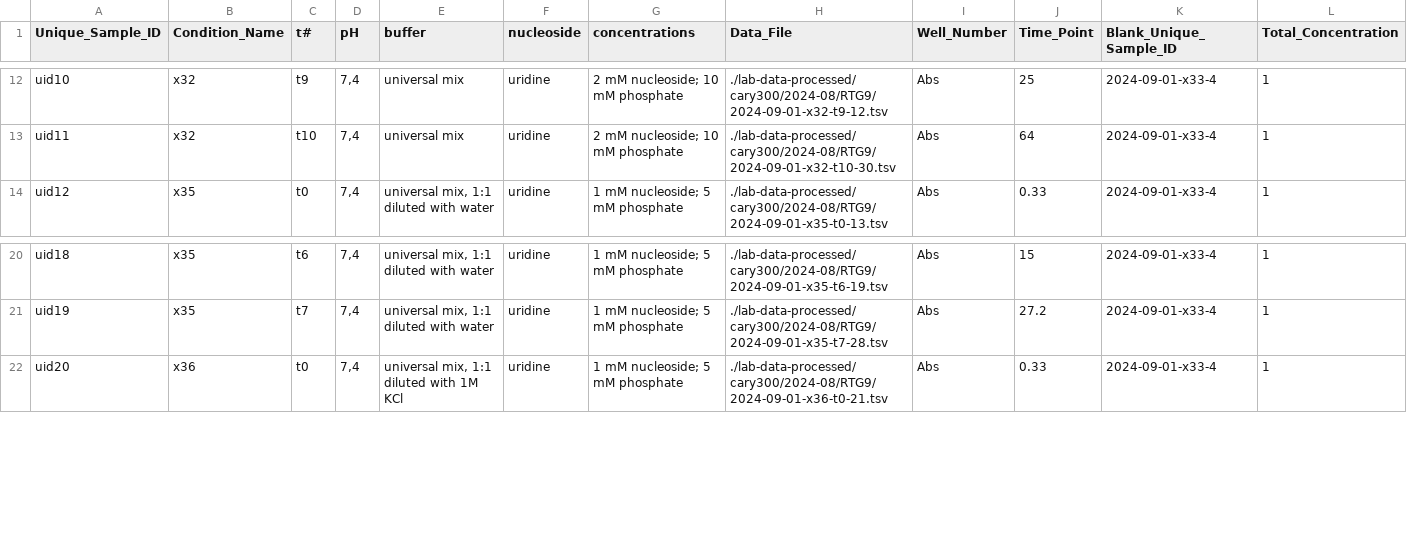
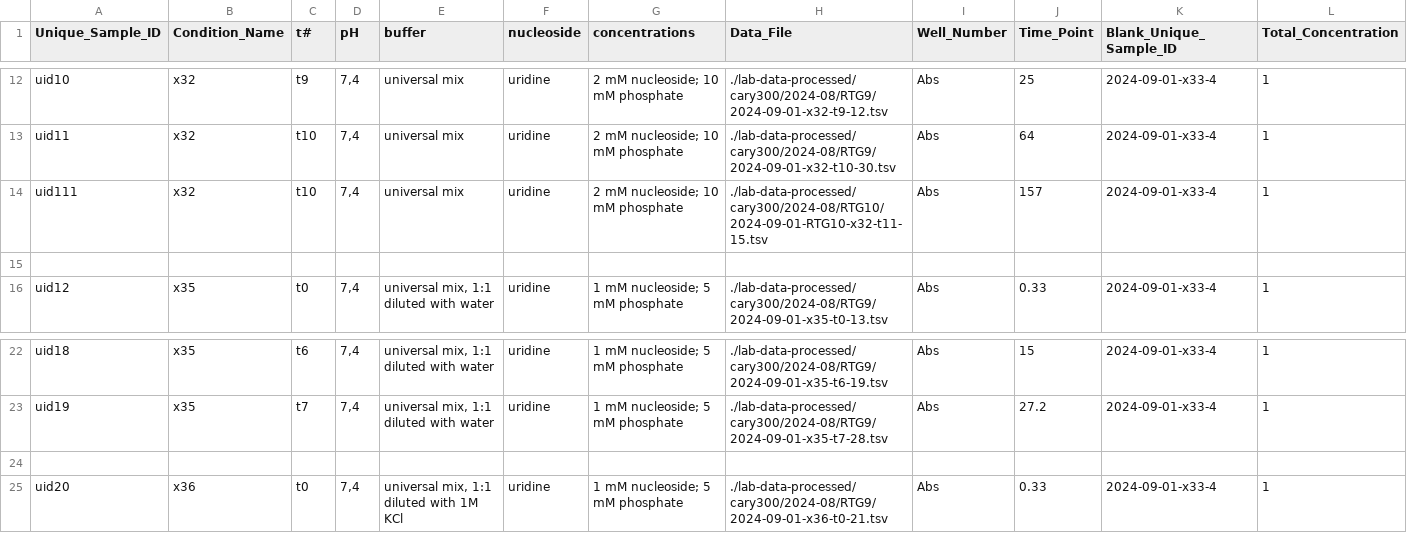
Before and after one commit to rgiessmann/lab-data-metadata, a CSV file: 2024-09-01-cary300-RTG9-x32-x35-x36.csv, drawn as a sheet; only a part is shown, gaps mark what is left out; rows hold the shown columns only; the diff names each change by its address in the sheet, - before the commit and + after, or states it on an @@ line.

```diff
--- a/2024-09-01-cary300-RTG9-x32-x35-x36.csv
+++ b/2024-09-01-cary300-RTG9-x32-x35-x36.csv
+row 14: uid111 | x32 | t10 | 7,4 | universal mix | uridine | 2 mM nucleoside; 10 mM phosphate | ./lab-data-processed/cary300/2024-08/RTG10/2024-09-01-RTG10-x32-t11-15.tsv | Abs | 157 | 2024-09-01-x33-4 | 1
+row 15: (empty)
+row 24: (empty)
```
Also changed, not shown: 1 other file.
